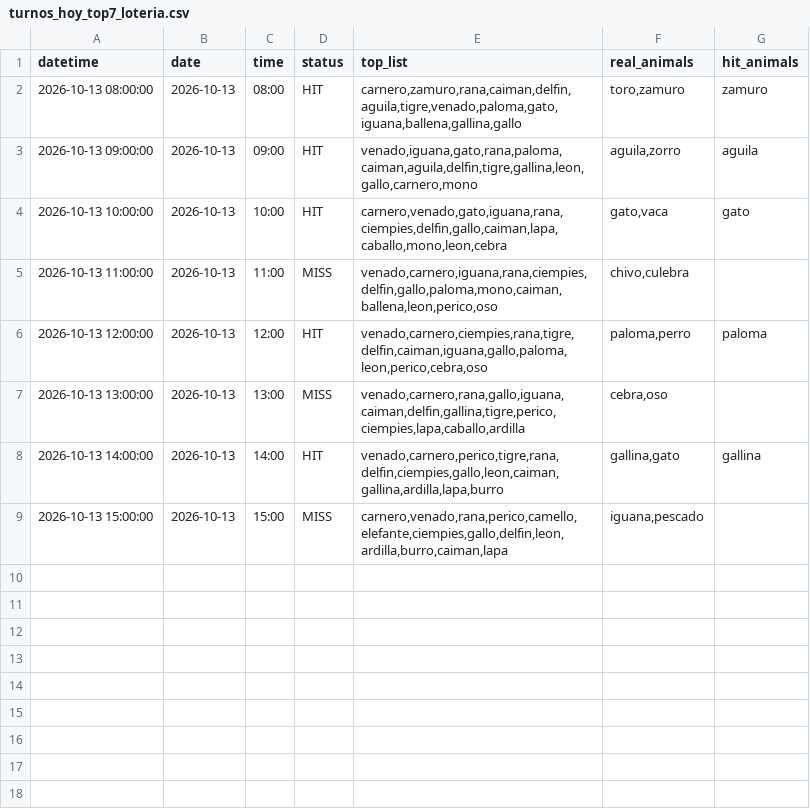
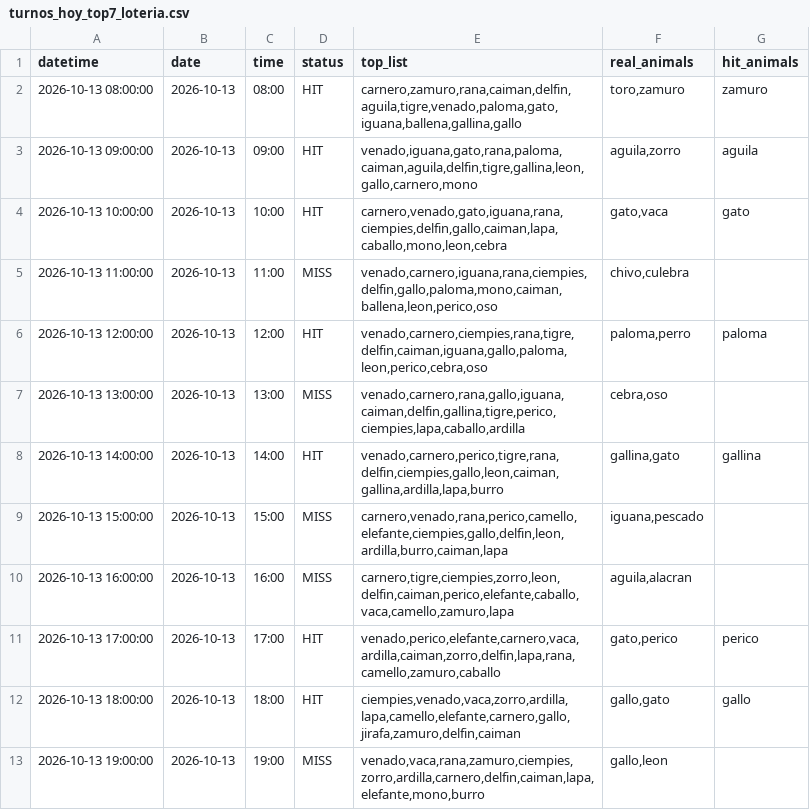
Before and after one commit to Juan571/testingprob, a CSV file: v7_output/turnos_hoy_top7_loteria.csv, drawn as a sheet.

```diff
--- a/v7_output/turnos_hoy_top7_loteria.csv
+++ b/v7_output/turnos_hoy_top7_loteria.csv
@@ -9 +9,5 @@
 2026-10-13 15:00:00,2026-10-13,15:00,MISS,"carnero,venado,rana,perico,camello,elefante,ciempies,gallo,delfin,leon,ardilla,burro,caiman,lapa","iguana,pescado",
+2026-10-13 16:00:00,2026-10-13,16:00,MISS,"carnero,tigre,ciempies,zorro,leon,delfin,caiman,perico,elefante,caballo,vaca,camello,zamuro,lapa","aguila,alacran",
+2026-10-13 17:00:00,2026-10-13,17:00,HIT,"venado,perico,elefante,carnero,vaca,ardilla,caiman,zorro,delfin,lapa,rana,camello,zamuro,caballo","gato,perico",perico
+2026-10-13 18:00:00,2026-10-13,18:00,HIT,"ciempies,venado,vaca,zorro,ardilla,lapa,camello,elefante,carnero,gallo,jirafa,zamuro,delfin,caiman","gallo,gato",gallo
+2026-10-13 19:00:00,2026-10-13,19:00,MISS,"venado,vaca,rana,zamuro,ciempies,zorro,ardilla,carnero,delfin,caiman,lapa,elefante,mono,burro","gallo,leon",
```
Also changed, not shown: v7_output/backtest.csv, v7_output/patrones.csv, 4 other files.
